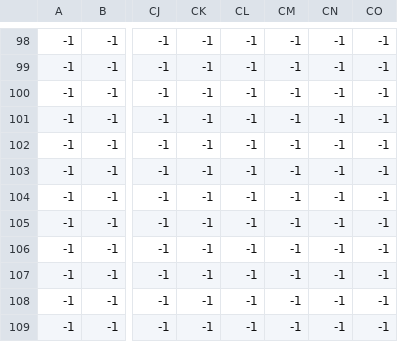
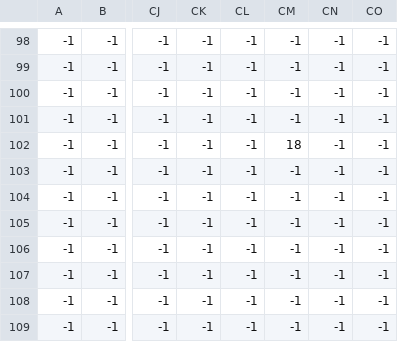
Before and after one commit to w4ll-y/projeto-APII, a CSV file: storage/open_map/backup/__map_Interactives_Backup.csv, drawn as a sheet; only a part is shown, gaps mark what is left out; the diff names each change by its address in the sheet, - before the commit and + after, or states it on an @@ line.

```diff
--- a/storage/open_map/backup/__map_Interactives_Backup.csv
+++ b/storage/open_map/backup/__map_Interactives_Backup.csv
-CM102: -1
+CM102: 18
```
Also changed, not shown: 8 other files.
